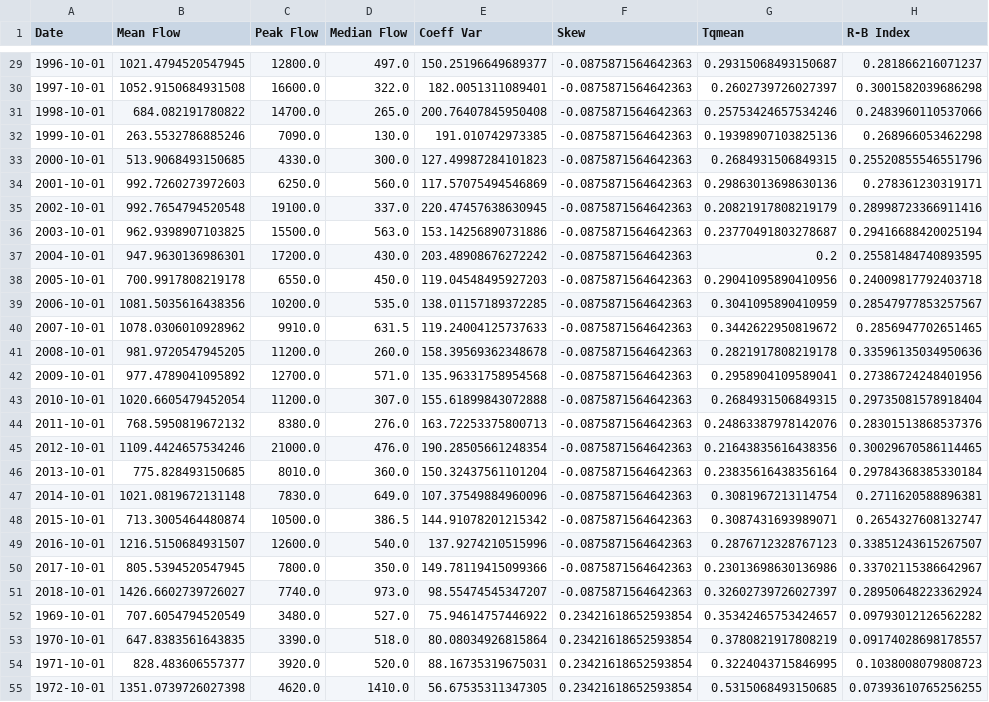
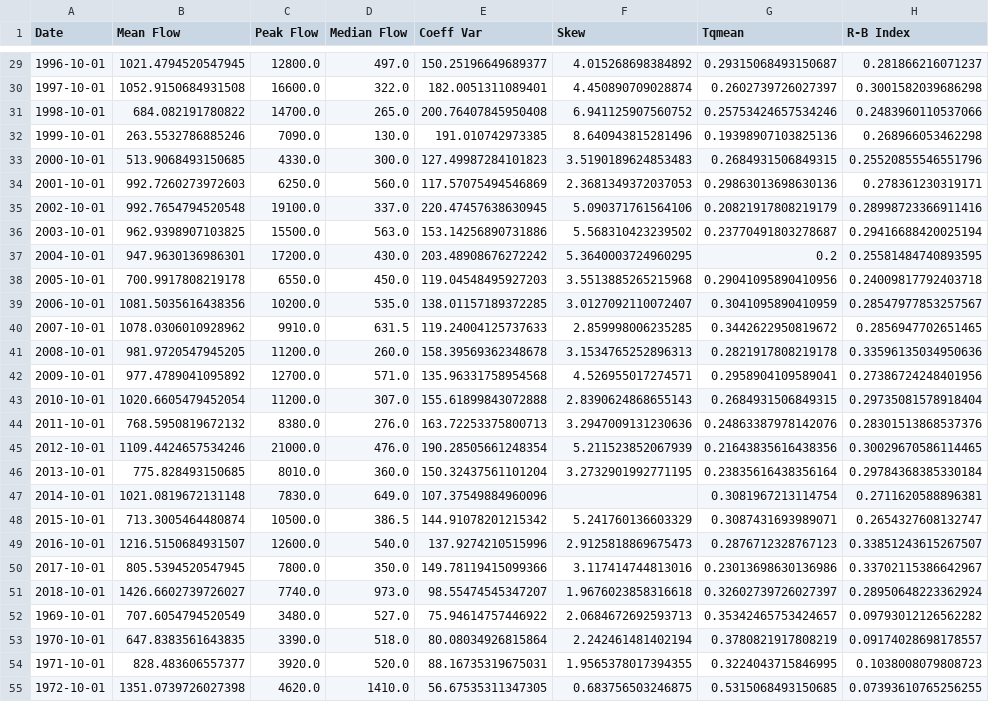
Before and after one commit to Environmental-Informatics/10-statistics-and-metrics-hwalcek-1, a CSV file: Annual_Metrics.csv, drawn as a sheet; only a part is shown, gaps mark what is left out; the diff covers the shown part only; the diff names each change by its address in the sheet, - before the commit and + after, or states it on an @@ line.

```diff
--- a/Annual_Metrics.csv
+++ b/Annual_Metrics.csv
-F29 (Skew): -0.0875871564642363
+F29 (Skew): 4.015268698384892
-F30 (Skew): -0.0875871564642363
+F30 (Skew): 4.450890709028874
-F31 (Skew): -0.0875871564642363
+F31 (Skew): 6.941125907560752
-F32 (Skew): -0.0875871564642363
+F32 (Skew): 8.640943815281496
-F33 (Skew): -0.0875871564642363
+F33 (Skew): 3.5190189624853483
-F34 (Skew): -0.0875871564642363
+F34 (Skew): 2.3681349372037053
-F35 (Skew): -0.0875871564642363
+F35 (Skew): 5.090371761564106
-F36 (Skew): -0.0875871564642363
+F36 (Skew): 5.568310423239502
-F37 (Skew): -0.0875871564642363
+F37 (Skew): 5.3640003724960295
-F38 (Skew): -0.0875871564642363
+F38 (Skew): 3.5513885265215968
-F39 (Skew): -0.0875871564642363
+F39 (Skew): 3.0127092110072407
-F40 (Skew): -0.0875871564642363
+F40 (Skew): 2.859998006235285
-F41 (Skew): -0.0875871564642363
+F41 (Skew): 3.1534765252896313
-F42 (Skew): -0.0875871564642363
+F42 (Skew): 4.526955017274571
-F43 (Skew): -0.0875871564642363
+F43 (Skew): 2.8390624868655143
-F44 (Skew): -0.0875871564642363
+F44 (Skew): 3.2947009131230636
-F45 (Skew): -0.0875871564642363
+F45 (Skew): 5.211523852067939
-F46 (Skew): -0.0875871564642363
+F46 (Skew): 3.2732901992771195
-F47 (Skew): -0.0875871564642363
+F47 (Skew): (empty)
-F48 (Skew): -0.0875871564642363
+F48 (Skew): 5.241760136603329
-F49 (Skew): -0.0875871564642363
+F49 (Skew): 2.9125818869675473
-F50 (Skew): -0.0875871564642363
+F50 (Skew): 3.117414744813016
-F51 (Skew): -0.0875871564642363
+F51 (Skew): 1.9676023858316618
-F52 (Skew): 0.23421618652593854
+F52 (Skew): 2.0684672692593713
-F53 (Skew): 0.23421618652593854
+F53 (Skew): 2.242461481402194
-F54 (Skew): 0.23421618652593854
+F54 (Skew): 1.9565378017394355
-F55 (Skew): 0.23421618652593854
+F55 (Skew): 0.683756503246875
```
Also changed, not shown: 73 edited cells elsewhere in this file, 2 other files.
